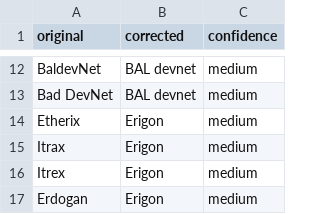
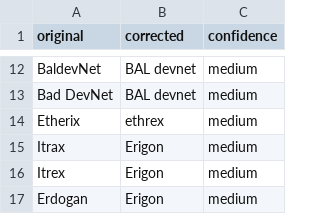
Before and after one commit to ethereum/pm, a TSV file: .github/ACDbot/artifacts/acdt/2026-05-18_080/transcript_changelog.tsv, drawn as a sheet; only a part is shown, gaps mark what is left out.

Commit message:
acdbot: add ethrex client and Etherix typo pattern
Etherix is a misrecognition of ethrex (a separate EL client), not
Erigon as the pipeline previously corrected. Adds ethrex to the
execution clients list and Etherix: ethrex to error_patterns.

Also mirrors the corrected ACDT 80 artifacts.

```diff
--- a/.github/ACDbot/artifacts/acdt/2026-05-18_080/transcript_changelog.tsv
+++ b/.github/ACDbot/artifacts/acdt/2026-05-18_080/transcript_changelog.tsv
@@ -13,3 +13,3 @@ BaldevNet	BAL devnet	medium
 Bad DevNet	BAL devnet	medium
-Etherix	Erigon	medium
+Etherix	ethrex	medium
 Itrax	Erigon	medium
```
Also changed, not shown: 3 other files.
